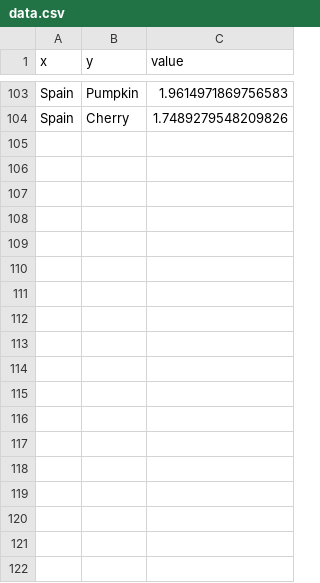
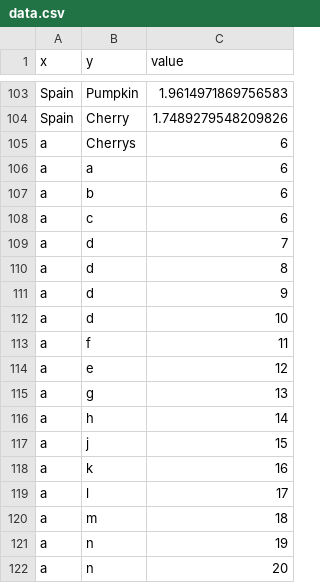
Before and after one commit to kunalganglani/productAffinityAnalysis, a CSV file: webapp/data.csv, drawn as a sheet; only a part is shown, gaps mark what is left out.

```diff
--- a/webapp/data.csv
+++ b/webapp/data.csv
@@ -104 +104,19 @@ Spain,Pumpkin,1.9614971869756583
 Spain,Cherry,1.7489279548209826
+a,Cherrys,6
+a,a,6
+a,b,6
+a,c,6
+a,d,7
+a,d,8
+a,d,9
+a,d,10
+a,f,11
+a,e,12
+a,g,13
+a,h,14
+a,j,15
+a,k,16
+a,l,17
+a,m,18
+a,n,19
+a,n,20
```
Also changed, not shown: 5 other files.
